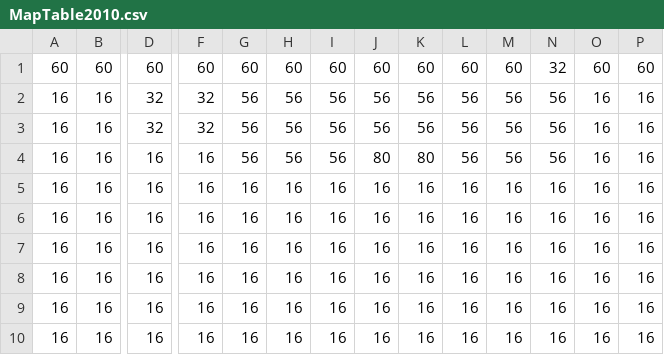
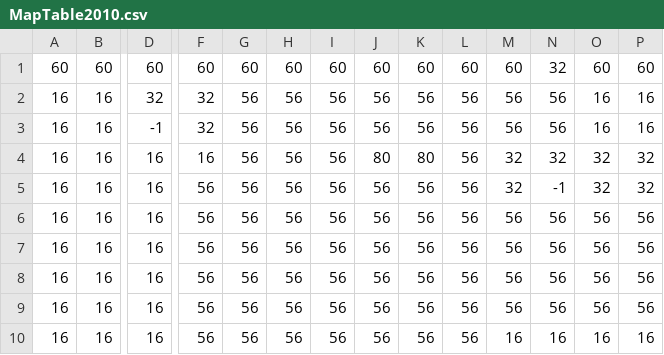
Before and after one commit to PineT00/DigBoy_Koong, a CSV file: Koong Bin/tables/MapTable2010.csv, drawn as a sheet; only a part is shown, gaps mark what is left out; the diff names each change by its address in the sheet, - before the commit and + after, or states it on an @@ line.

```diff
--- a/Koong Bin/tables/MapTable2010.csv
+++ b/Koong Bin/tables/MapTable2010.csv
-D3: 32
+D3: -1
-M4: 56
+M4: 32
-N4: 56
+N4: 32
-O4:O5: 16
+O4:O5: 32
-P4:P5: 16
+P4:P5: 32
-F5:F10: 16
+F5:F10: 56
-G5:G10: 16
+G5:G10: 56
-H5:H10: 16
+H5:H10: 56
-I5:I10: 16
+I5:I10: 56
-J5:J10: 16
+J5:J10: 56
-K5:K10: 16
+K5:K10: 56
-L5:L10: 16
+L5:L10: 56
-M5: 16
+M5: 32
-N5: 16
+N5: -1
-M6:M9: 16
+M6:M9: 56
-N6:N9: 16
+N6:N9: 56
-O6:O9: 16
+O6:O9: 56
-P6:P9: 16
+P6:P9: 56
```
Also changed, not shown: 14 other files.
